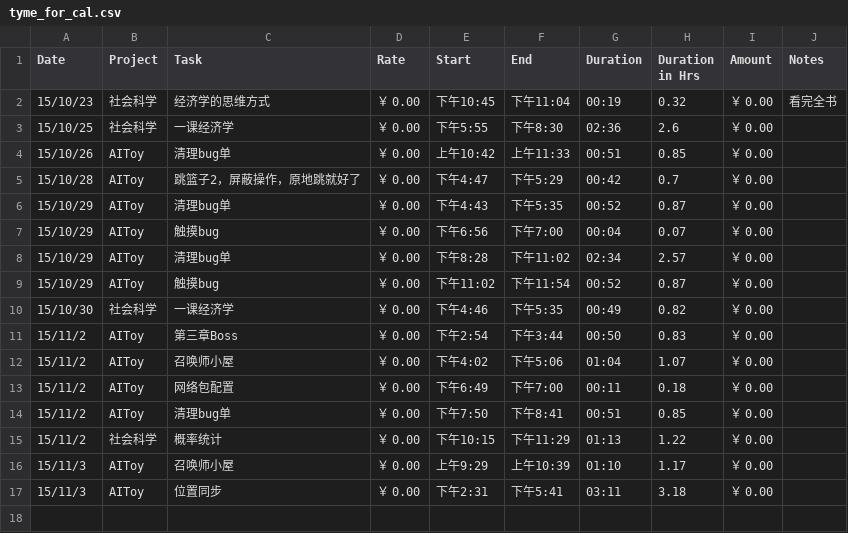
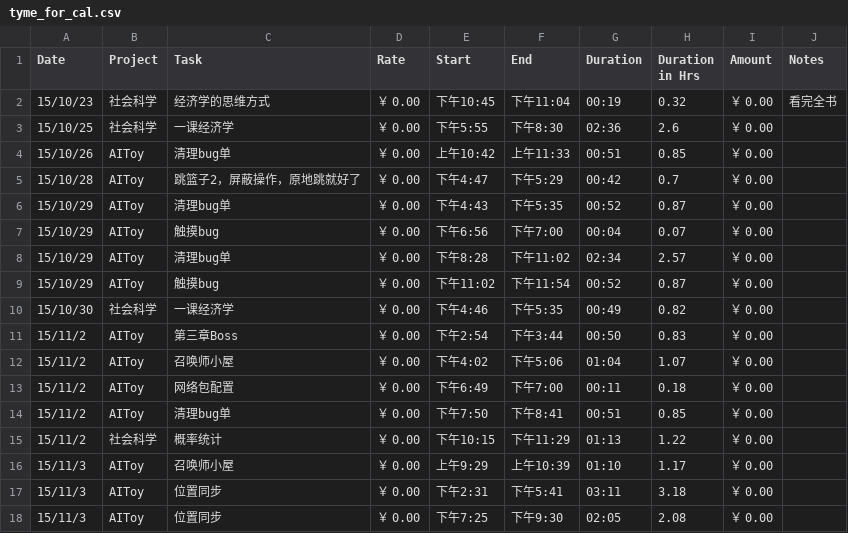
Before and after one commit to fonzieyang/fonzieyang.github.com, a CSV file: ical/tyme_for_cal.csv, drawn as a sheet.

```diff
--- a/ical/tyme_for_cal.csv
+++ b/ical/tyme_for_cal.csv
@@ -17 +17,2 @@ Date,Project,Task,Rate,Start,End,Duration,Duration in Hrs,Amount,Notes
 15/11/3,AIToy,位置同步,￥ 0.00,下午2:31,下午5:41,03:11,3.18,￥ 0.00,
+15/11/3,AIToy,位置同步,￥ 0.00,下午7:25,下午9:30,02:05,2.08,￥ 0.00,
```
Also changed, not shown: 2 other files.
